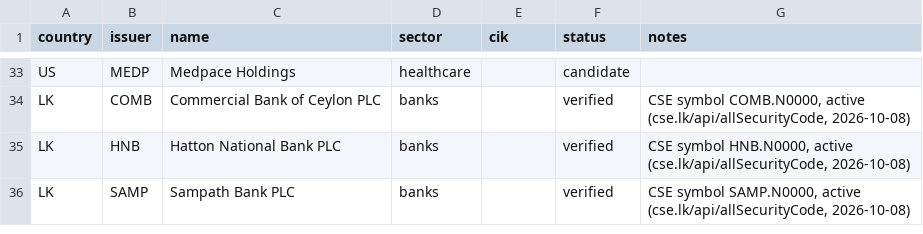
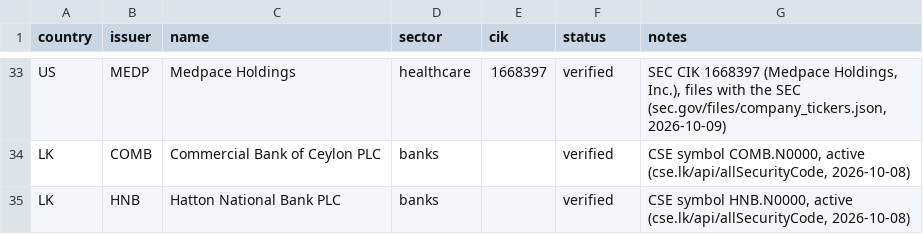
Before and after one commit to SharafThawfeek/FaithGurd-new, a CSV file: manifests/issuers.csv, drawn as a sheet; only a part is shown, gaps mark what is left out; the shorter side is filled out with more unchanged rows; the diff covers the shown part only; the diff names each change by its address in the sheet, - before the commit and + after, or states it on an @@ line.

```diff
--- a/manifests/issuers.csv
+++ b/manifests/issuers.csv
-E33 (cik): (empty)
+E33 (cik): 1668397
-F33 (status): candidate
+F33 (status): verified
-G33 (notes): (empty)
+G33 (notes): SEC CIK 1668397 (Medpace Holdings, Inc.), files with the SEC (sec.gov/files/company_tickers.json, 2026-10-09)
```
Also changed, not shown: 2 added rows, 2 removed rows and 87 edited cells elsewhere in this file, 24 other files.
